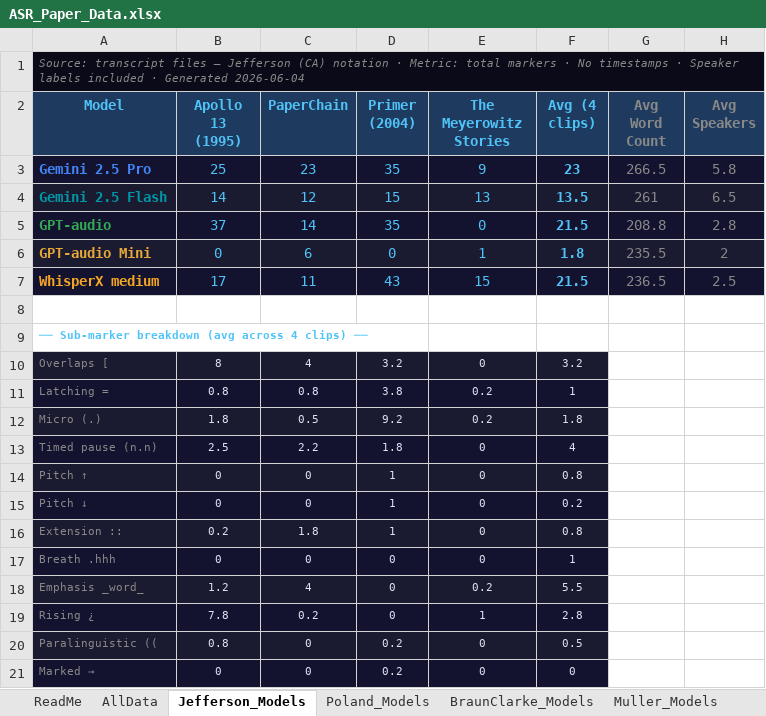
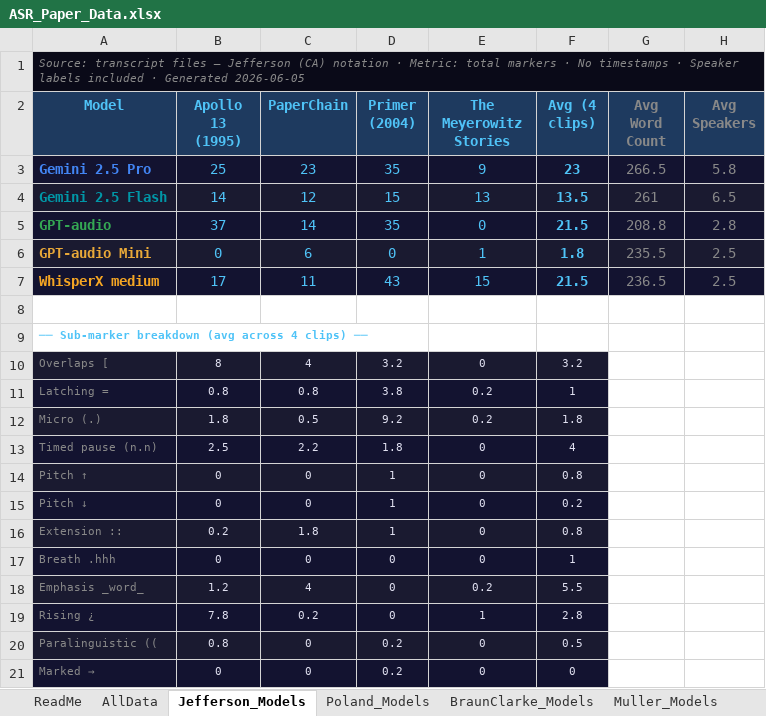
Before and after one commit to kisy5849/asr-paper-report, an Excel workbook: data/ASR_Paper_Data.xlsx, sheet Jefferson_Models, drawn as a sheet; values as stored, in another font and other column widths than the file's, no borders; the diff names each change by its address in the sheet, - before the commit and + after, or states it on an @@ line.

```diff
--- a/data/ASR_Paper_Data.xlsx (sheet Jefferson_Models)
+++ b/data/ASR_Paper_Data.xlsx (sheet Jefferson_Models)
-A1 (Model): …· Generated 2026-06-04
+A1 (Model): …· Generated 2026-06-05
-H6 (Avg Speakers): 2
+H6 (Avg Speakers): 2.5
```
Also changed, not shown: sheet CalcMethod, sheet StatsFinding, sheet AllData, sheet ReadMe, sheet BraunClarke_Models, sheet ModelSummary, 3 more sheets, 1 other file.
